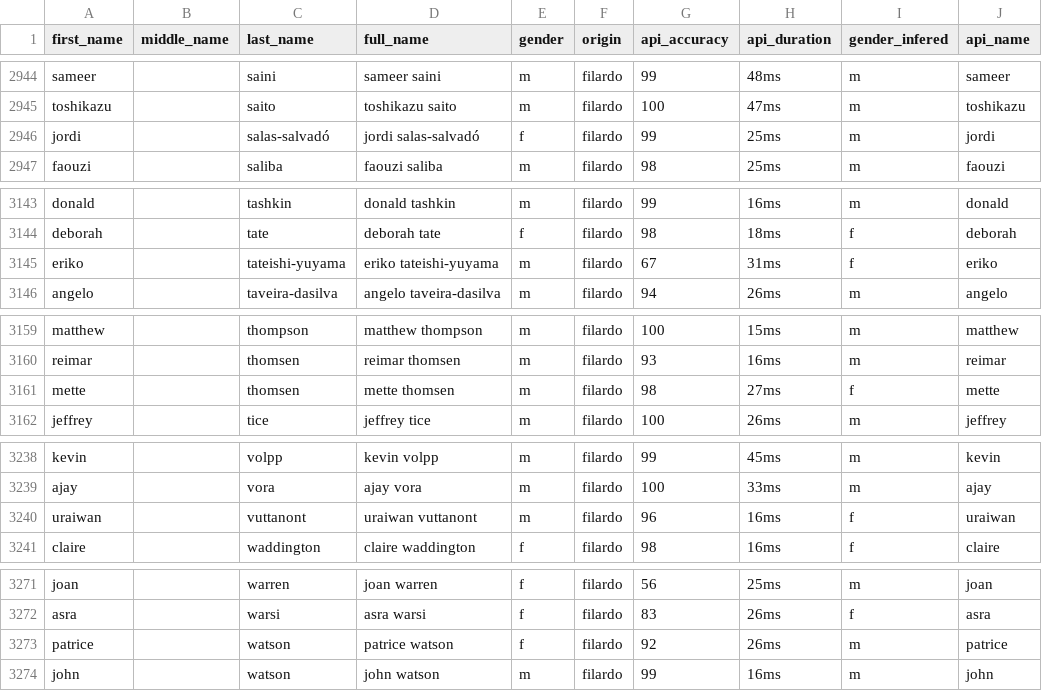
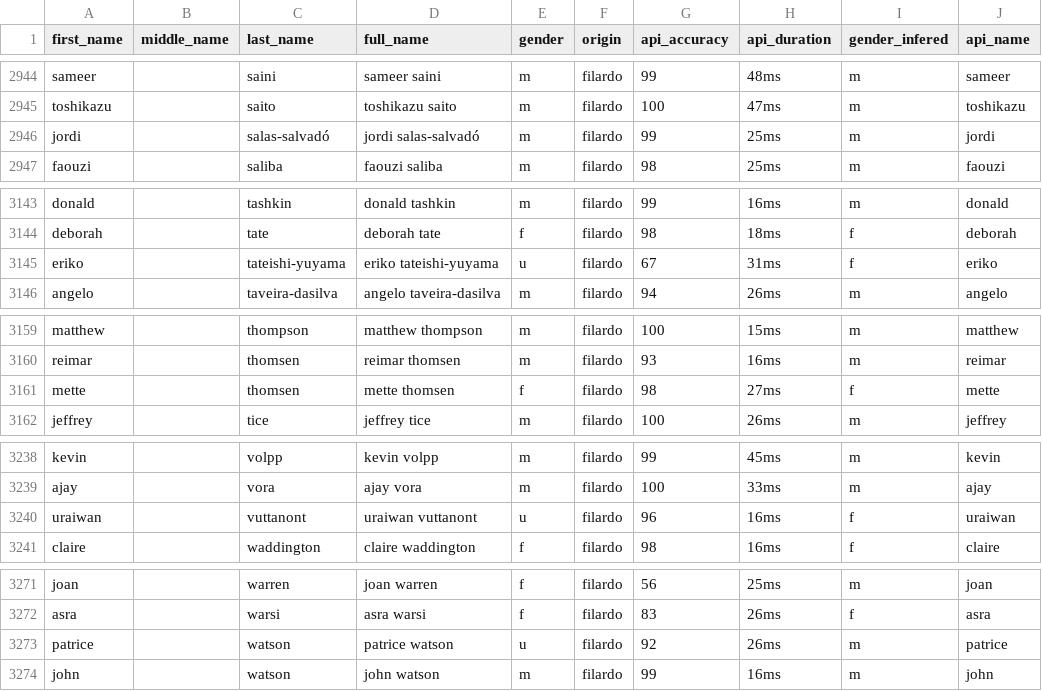
Before and after one commit to GenderGapSTEM-PublicationAnalysis/name_gender_inference, a CSV file: test_data/gender_api/test_data_all_gender_api.csv, drawn as a sheet; only a part is shown, gaps mark what is left out; the diff covers the shown part only; the diff names each change by its address in the sheet, - before the commit and + after, or states it on an @@ line.

```diff
--- a/test_data/gender_api/test_data_all_gender_api.csv
+++ b/test_data/gender_api/test_data_all_gender_api.csv
-E2946 (gender): f
+E2946 (gender): m
-E3145 (gender): m
+E3145 (gender): u
-E3161 (gender): m
+E3161 (gender): f
-E3240 (gender): m
+E3240 (gender): u
-E3273 (gender): f
+E3273 (gender): u
```
Also changed, not shown: 41 edited cells elsewhere in this file, test_data/gender_api_full/test_data_all_gender_api_full.csv, test_data/gender_guesser/test_data_all_gender_guesser.csv, 8 other files.
